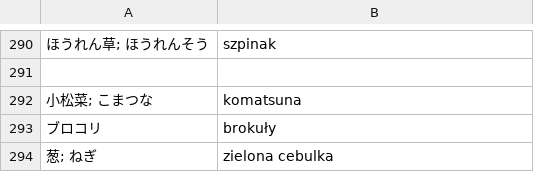
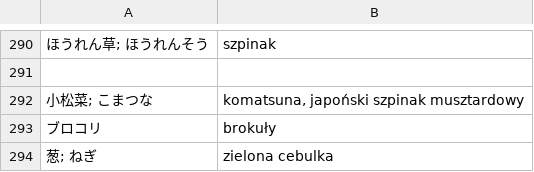
Before and after one commit to kamil-adam/anki, a CSV file: japan/japoński.csv, drawn as a sheet; only a part is shown, gaps mark what is left out; the diff names each change by its address in the sheet, - before the commit and + after, or states it on an @@ line.

Commit message:
japan

```diff
--- a/japan/japoński.csv
+++ b/japan/japoński.csv
-B292: komatsuna
+B292: komatsuna, japoński szpinak musztardowy
```
